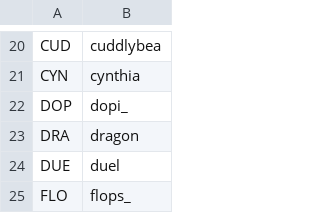
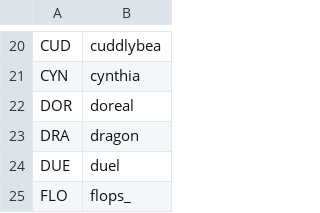
Before and after one commit to veprice/tileSetter, a CSV file: data/stuck-strings.csv, drawn as a sheet; only a part is shown, gaps mark what is left out; removed rows and columns are numbered as before the commit, all else as after; the diff names each change by its address in the sheet, - before the commit and + after, or states it on an @@ line.

Commit message:
DOP -> DOR

```diff
--- a/data/stuck-strings.csv
+++ b/data/stuck-strings.csv
-row 22: DOP | dopi_
+row 22: DOR | doreal
```
